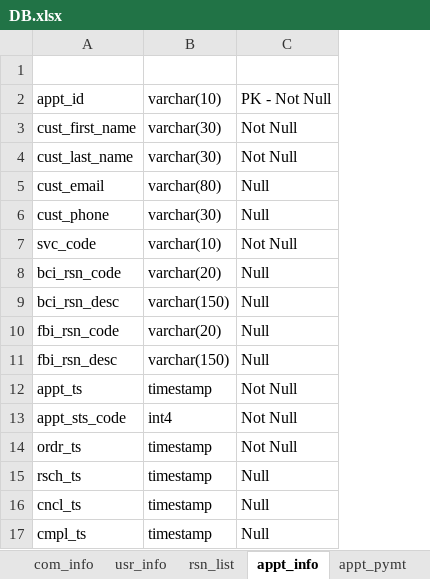
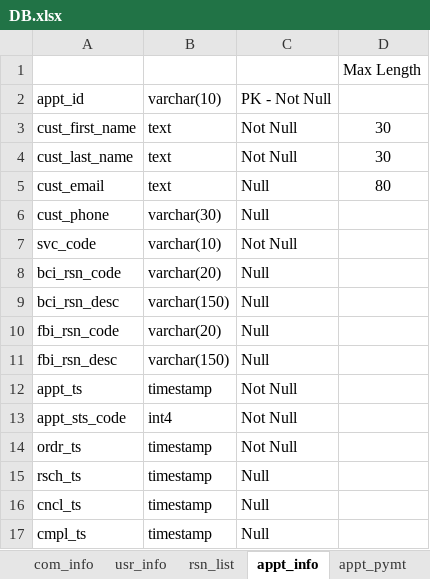
Before and after one commit to allamigit/SecurePrints, an Excel workbook: src/main/resources/data/DB.xlsx, sheet appt_info, drawn as a sheet; values as stored, in another font and other column widths than the file's, no borders; the diff names each change by its address in the sheet, - before the commit and + after, or states it on an @@ line.

```diff
--- a/src/main/resources/data/DB.xlsx (sheet appt_info)
+++ b/src/main/resources/data/DB.xlsx (sheet appt_info)
+column D, rows 1-5: Max Length |  | 30 | 30 | 80
-B3:B4: varchar(30)
+B3:B4: text
-B5: varchar(80)
+B5: text
```
Also changed, not shown: 6 other files.
